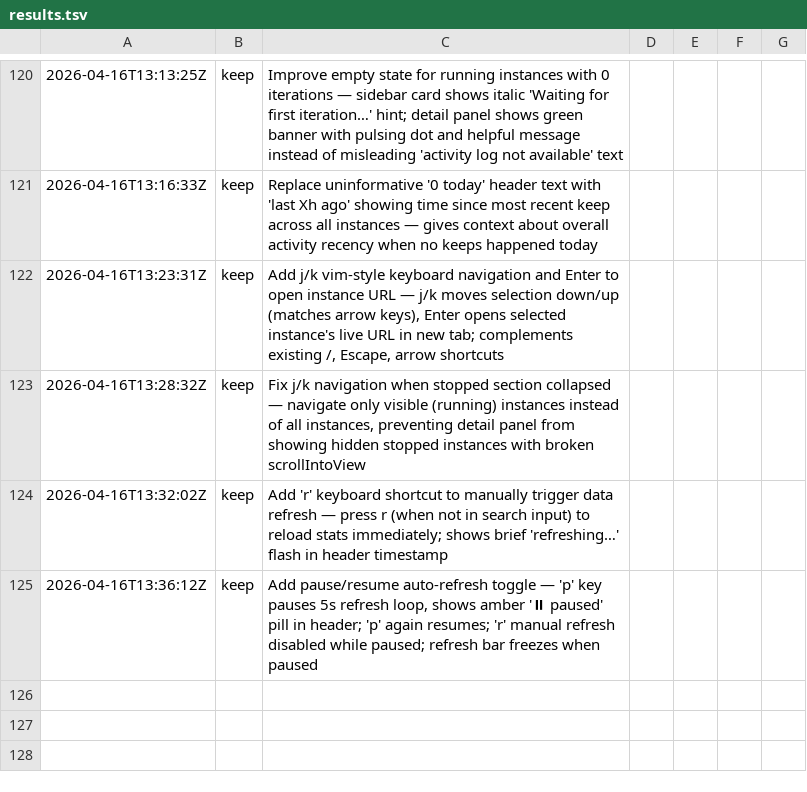
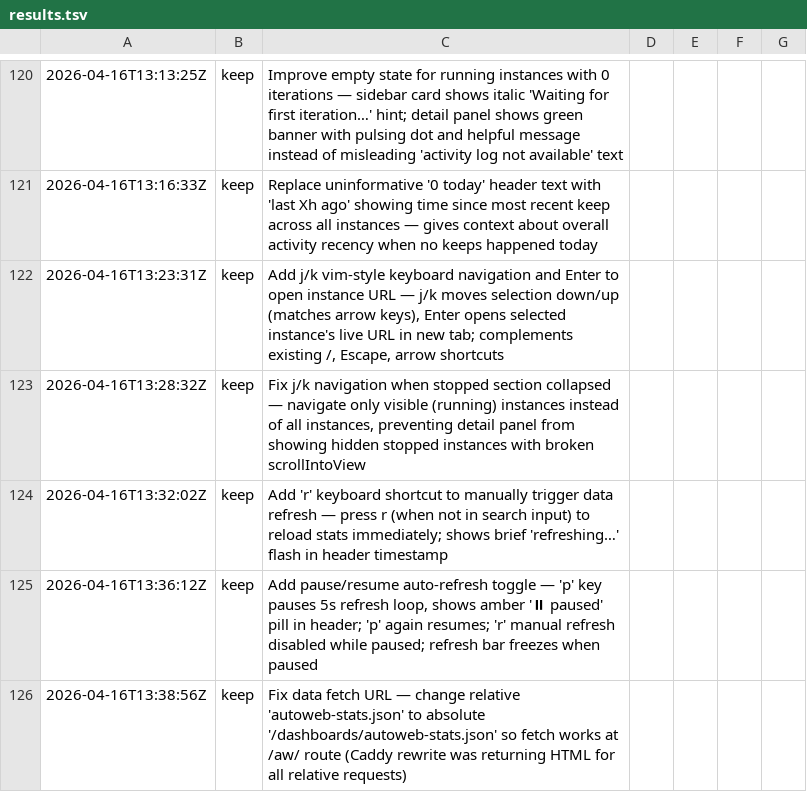
Before and after one commit to inceptel/autoweb-dashboard, a TSV file: results.tsv, drawn as a sheet; only a part is shown, gaps mark what is left out.

Commit message:
autoweb: Fix data fetch URL — change relative 'autoweb-stats.json' to absolute

```diff
--- a/results.tsv
+++ b/results.tsv
@@ -125 +125,2 @@
 2026-04-16T13:36:12Z	keep	Add pause/resume auto-refresh toggle — 'p' key pauses 5s refresh loop, shows amber '⏸ paused' pill in header; 'p' again resumes; 'r' manual refresh disabled while paused; refresh bar freezes when paused
+2026-04-16T13:38:56Z	keep	Fix data fetch URL — change relative 'autoweb-stats.json' to absolute '/dashboards/autoweb-stats.json' so fetch works at /aw/ route (Caddy rewrite was returning HTML for all relative requests)
```
Also changed, not shown: 2 other files.
